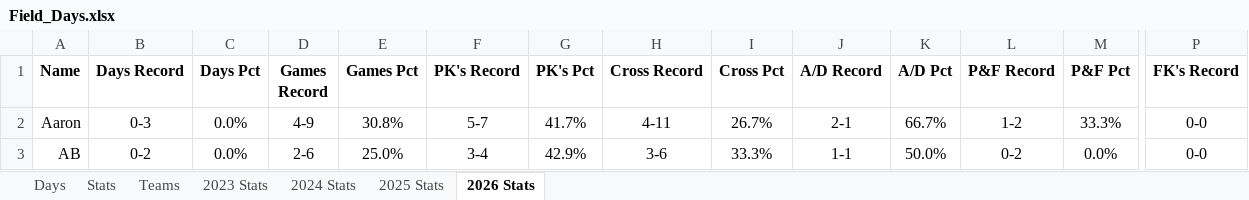
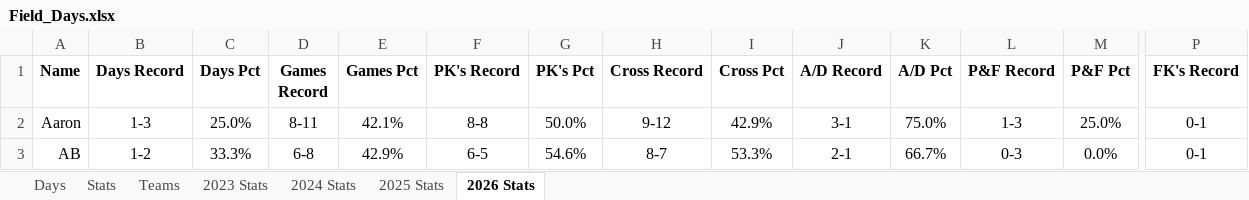
Before and after one commit to jmsellitti1/Field-Days, an Excel workbook: Field_Days.xlsx, sheet 2026 Stats, drawn as a sheet; only a part is shown, gaps mark what is left out; values as stored, in another font and other column widths than the file's, no borders; charts and pictures and conditional formats not drawn; the diff covers the shown part only; the diff names each change by its address in the sheet, - before the commit and + after, or states it on an @@ line.

Commit message:
7/19 game

```diff
--- a/Field_Days.xlsx (sheet 2026 Stats)
+++ b/Field_Days.xlsx (sheet 2026 Stats)
-B2 (Days Record): 0-3
+B2 (Days Record): 1-3
-C2 (Days Pct): 0.0%
+C2 (Days Pct): 25.0%
-D2 (Games Record): 4-9
+D2 (Games Record): 8-11
-E2 (Games Pct): 30.8%
+E2 (Games Pct): 42.1%
-F2 (PK's Record): 5-7
+F2 (PK's Record): 8-8
-G2 (PK's Pct): 41.7%
+G2 (PK's Pct): 50.0%
-H2 (Cross Record): 4-11
+H2 (Cross Record): 9-12
-I2 (Cross Pct): 26.7%
+I2 (Cross Pct): 42.9%
-J2 (A/D Record): 2-1
+J2 (A/D Record): 3-1
-K2 (A/D Pct): 66.7%
+K2 (A/D Pct): 75.0%
-L2 (P&F Record): 1-2
+L2 (P&F Record): 1-3
-M2 (P&F Pct): 33.3%
+M2 (P&F Pct): 25.0%
-P2:P3 (FK's Record): 0-0
+P2:P3 (FK's Record): 0-1
-B3 (Days Record): 0-2
+B3 (Days Record): 1-2
-C3 (Days Pct): 0.0%
+C3 (Days Pct): 33.3%
-D3 (Games Record): 2-6
+D3 (Games Record): 6-8
-E3 (Games Pct): 25.0%
+E3 (Games Pct): 42.9%
-F3 (PK's Record): 3-4
+F3 (PK's Record): 6-5
-G3 (PK's Pct): 42.9%
+G3 (PK's Pct): 54.6%
-H3 (Cross Record): 3-6
+H3 (Cross Record): 8-7
-I3 (Cross Pct): 33.3%
+I3 (Cross Pct): 53.3%
-J3 (A/D Record): 1-1
+J3 (A/D Record): 2-1
-K3 (A/D Pct): 50.0%
+K3 (A/D Pct): 66.7%
-L3 (P&F Record): 0-2
+L3 (P&F Record): 0-3
```
Also changed, not shown: 102 edited cells elsewhere in this sheet, sheet Stats, sheet Teams, sheet Days, 4 other files.
